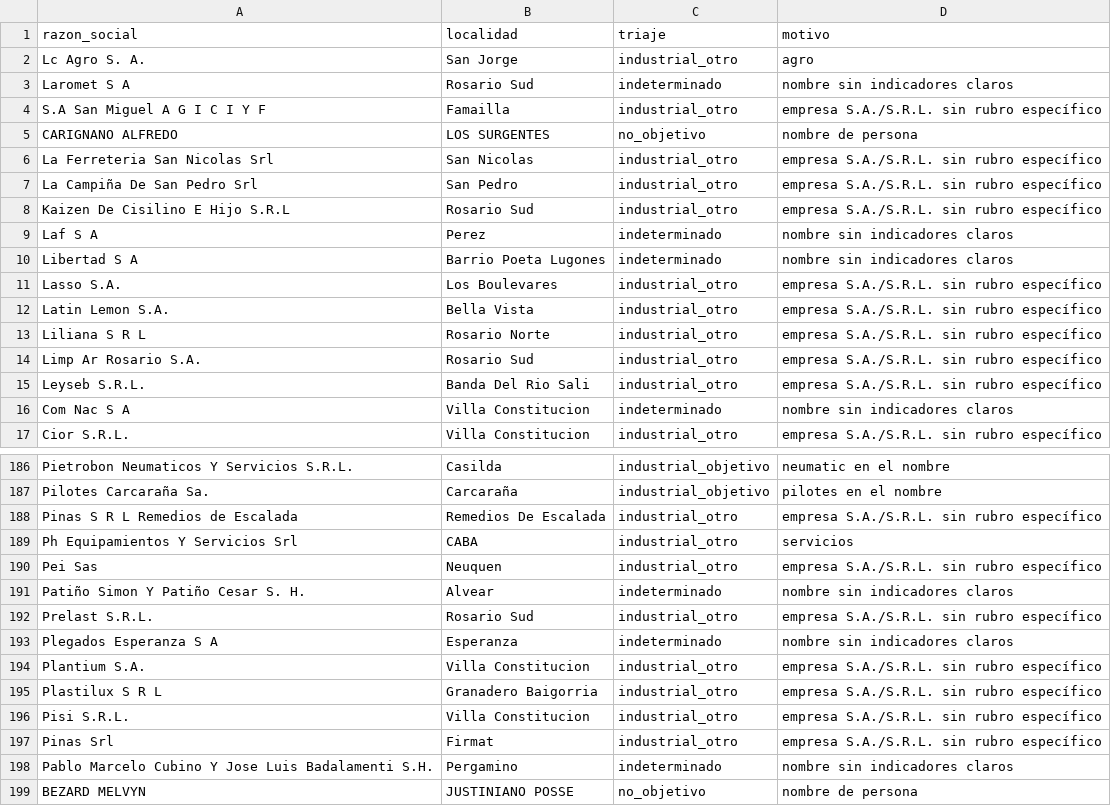
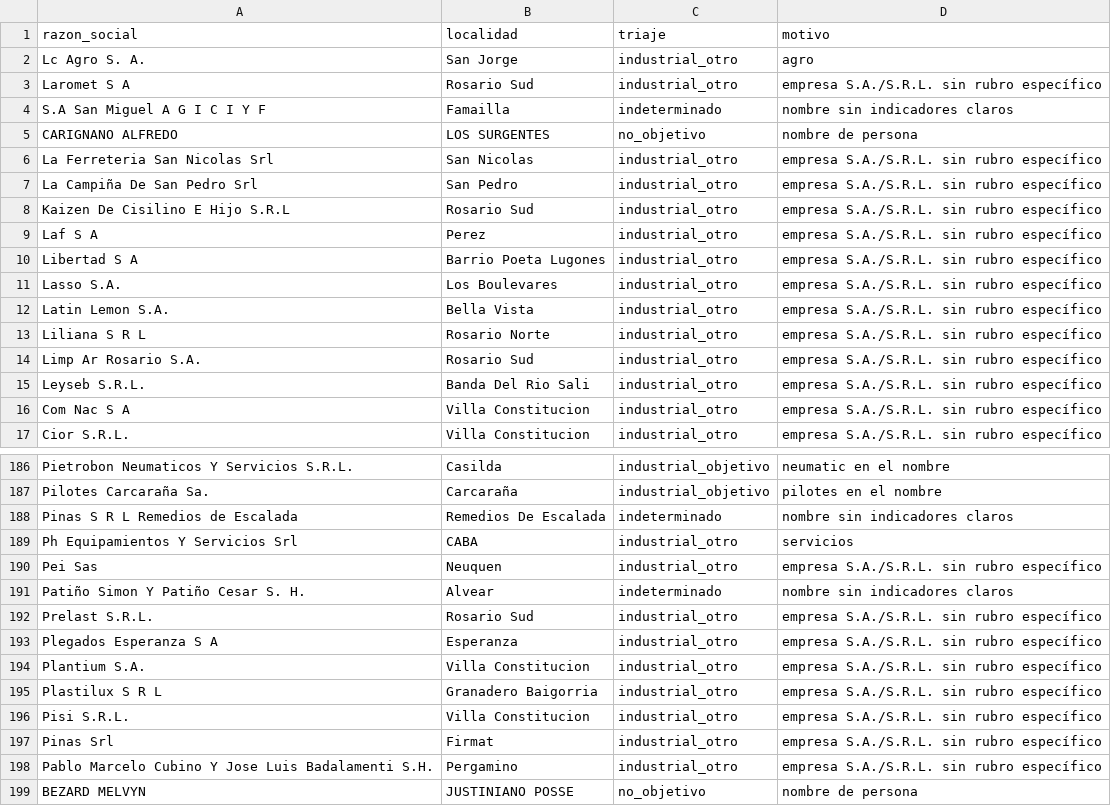
Before and after one commit to frandaok9-sys/Clientes, a CSV file: investigacion/triaje/lote_03_out.csv, drawn as a sheet; only a part is shown, gaps mark what is left out; the diff covers the shown part only.

```diff
--- a/investigacion/triaje/lote_03_out.csv
+++ b/investigacion/triaje/lote_03_out.csv
@@ -2,4 +2,4 @@ razon_social;localidad;triaje;motivo
 Lc Agro S. A.;San Jorge;industrial_otro;agro
-Laromet S A;Rosario Sud;indeterminado;nombre sin indicadores claros
-S.A San Miguel A G I C I Y F;Famailla;industrial_otro;empresa S.A./S.R.L. sin rubro específico
+Laromet S A;Rosario Sud;industrial_otro;empresa S.A./S.R.L. sin rubro específico
+S.A San Miguel A G I C I Y F;Famailla;indeterminado;nombre sin indicadores claros
 CARIGNANO ALFREDO;LOS SURGENTES;no_objetivo;nombre de persona
@@ -8,4 +8,4 @@ La Campiña De San Pedro Srl;San Pedro;industrial_otro;empresa S.A./S.R.L. sin r
 Kaizen De Cisilino E Hijo S.R.L;Rosario Sud;industrial_otro;empresa S.A./S.R.L. sin rubro específico
-Laf S A;Perez;indeterminado;nombre sin indicadores claros
-Libertad S A;Barrio Poeta Lugones;indeterminado;nombre sin indicadores claros
+Laf S A;Perez;industrial_otro;empresa S.A./S.R.L. sin rubro específico
+Libertad S A;Barrio Poeta Lugones;industrial_otro;empresa S.A./S.R.L. sin rubro específico
 Lasso S.A.;Los Boulevares;industrial_otro;empresa S.A./S.R.L. sin rubro específico
@@ -15,3 +15,3 @@ Limp Ar Rosario S.A.;Rosario Sud;industrial_otro;empresa S.A./S.R.L. sin rubro e
 Leyseb S.R.L.;Banda Del Rio Sali;industrial_otro;empresa S.A./S.R.L. sin rubro específico
-Com Nac S A;Villa Constitucion;indeterminado;nombre sin indicadores claros
+Com Nac S A;Villa Constitucion;industrial_otro;empresa S.A./S.R.L. sin rubro específico
 Cior S.R.L.;Villa Constitucion;industrial_otro;empresa S.A./S.R.L. sin rubro específico
@@ -187,3 +187,3 @@ Pietrobon Neumaticos Y Servicios S.R.L.;Casilda;industrial_objetivo;neumatic en
 Pilotes Carcaraña Sa.;Carcaraña;industrial_objetivo;pilotes en el nombre
-Pinas S R L Remedios de Escalada;Remedios De Escalada;industrial_otro;empresa S.A./S.R.L. sin rubro específico
+Pinas S R L Remedios de Escalada;Remedios De Escalada;indeterminado;nombre sin indicadores claros
 Ph Equipamientos Y Servicios Srl;CABA;industrial_otro;servicios
@@ -192,3 +192,3 @@ Patiño Simon Y Patiño Cesar S. H.;Alvear;indeterminado;nombre sin indicadores
 Prelast S.R.L.;Rosario Sud;industrial_otro;empresa S.A./S.R.L. sin rubro específico
-Plegados Esperanza S A;Esperanza;indeterminado;nombre sin indicadores claros
+Plegados Esperanza S A;Esperanza;industrial_otro;empresa S.A./S.R.L. sin rubro específico
 Plantium S.A.;Villa Constitucion;industrial_otro;empresa S.A./S.R.L. sin rubro específico
@@ -197,3 +197,3 @@ Pisi S.R.L.;Villa Constitucion;industrial_otro;empresa S.A./S.R.L. sin rubro esp
 Pinas Srl;Firmat;industrial_otro;empresa S.A./S.R.L. sin rubro específico
-Pablo Marcelo Cubino Y Jose Luis Badalamenti S.H.;Pergamino;indeterminado;nombre sin indicadores claros
+Pablo Marcelo Cubino Y Jose Luis Badalamenti S.H.;Pergamino;industrial_otro;empresa S.A./S.R.L. sin rubro específico
 BEZARD MELVYN;JUSTINIANO POSSE;no_objetivo;nombre de persona
```
Also changed, not shown: 54 edited cells elsewhere in this file, investigacion/triaje/lote_09_out.csv, 14 other files.
